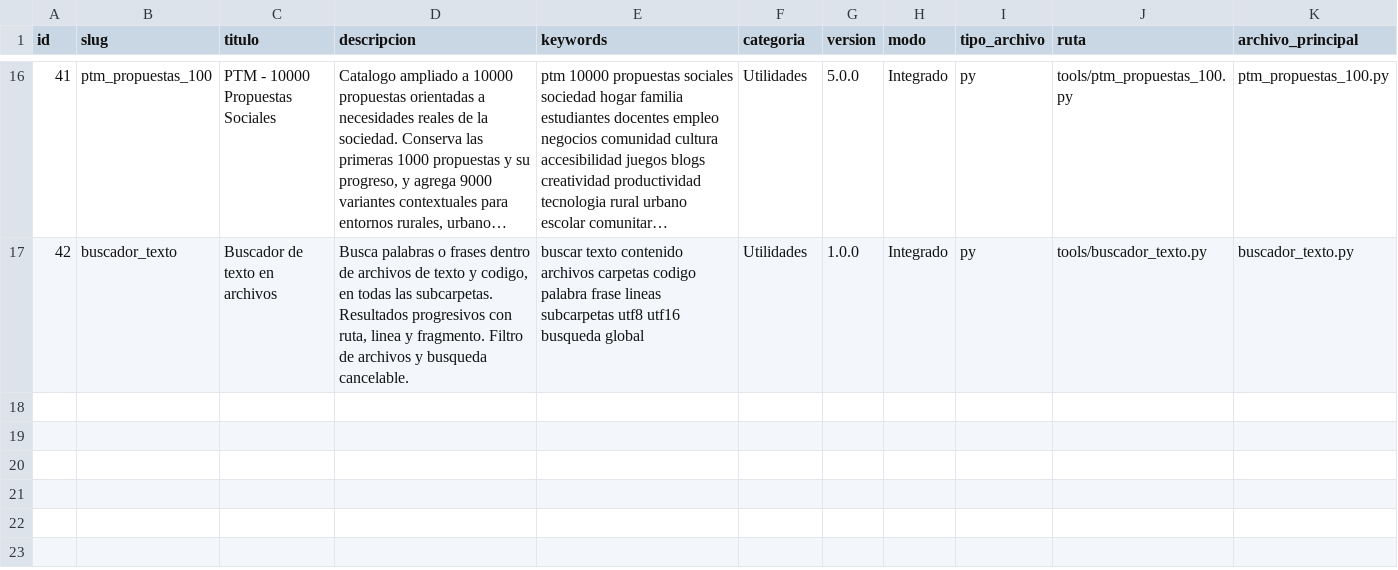
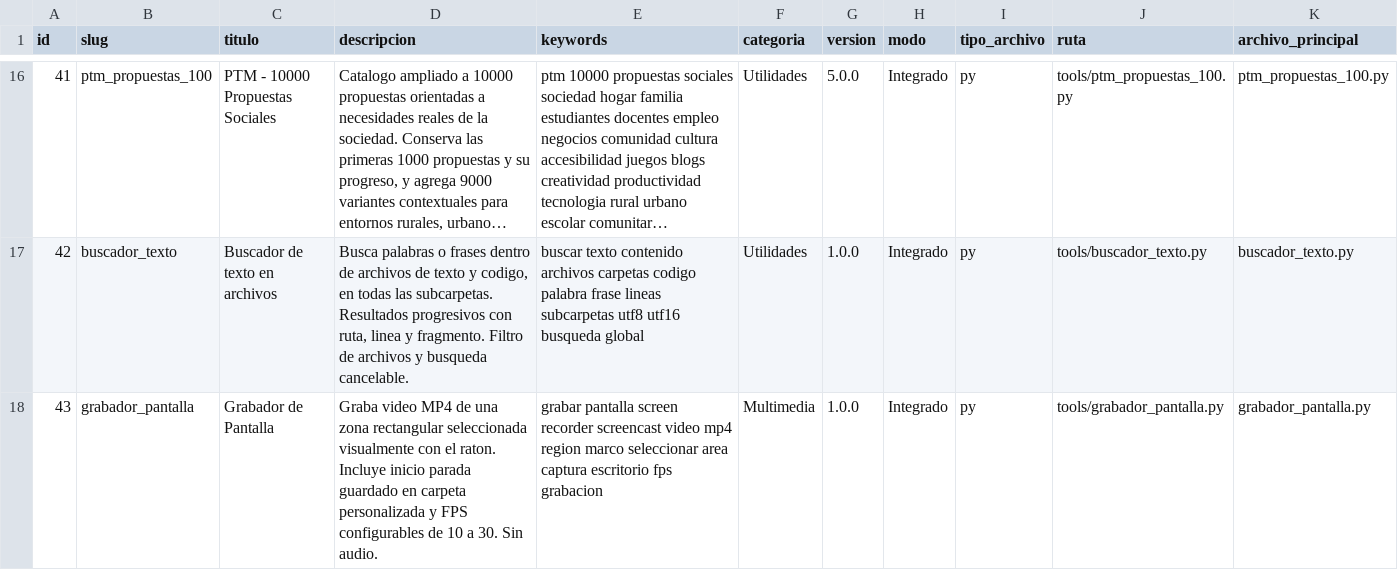
Before and after one commit to mobatfb/archmoba-config, a CSV file: PTM/guide.csv, drawn as a sheet; only a part is shown, gaps mark what is left out; long unchanged cells end in …; rows hold the shown columns only; the diff names each change by its address in the sheet, - before the commit and + after, or states it on an @@ line.

Commit message:
PTM: register screen recorder in guide catalog

```diff
--- a/PTM/guide.csv
+++ b/PTM/guide.csv
+row 18: 43 | grabador_pantalla | Grabador de Pantalla | Graba video MP4 de una zona rectangular seleccionada visualmente con el raton. Incluye inicio parada guardado en carpeta personalizada y FPS configurables de 10 a 30. Sin audio. | grabar pantalla screen recorder screencast video mp4 region marco seleccionar area captura escritorio fps grabacion | Multimedia | 1.0.0 | Integrado | py | tools/grabador_pantalla.py | grabador_pantalla.py
```
